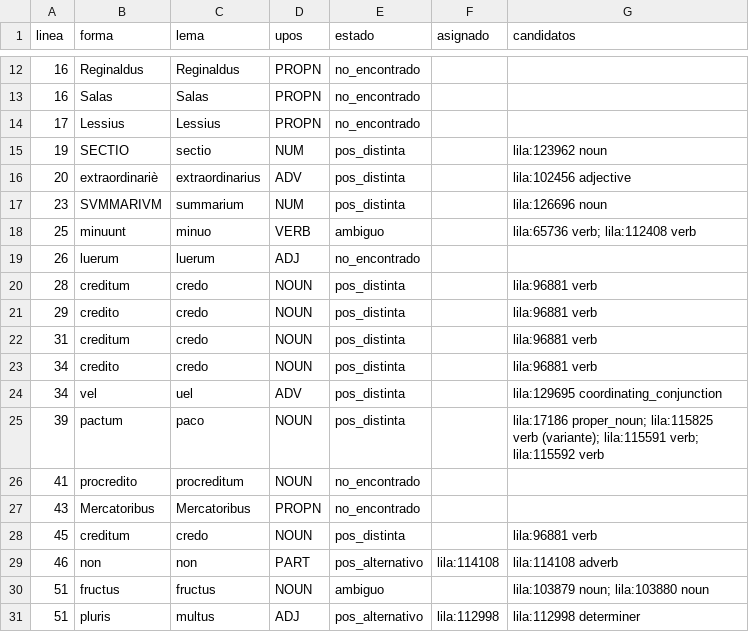
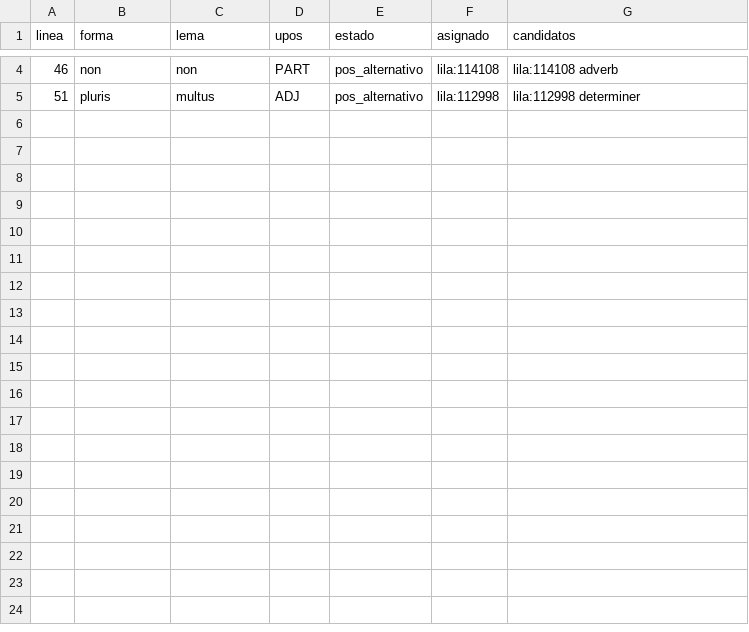
Before and after one commit to afvial/onate, a TSV file: lila/paginas/pg_63_47_der.tsv, drawn as a sheet; only a part is shown, gaps mark what is left out; the diff covers the shown part only.

```diff
--- a/lila/paginas/pg_63_47_der.tsv
+++ b/lila/paginas/pg_63_47_der.tsv
@@ -12,20 +4,2 @@ linea	forma	lema	upos	estado	asignado	candidatos
-16	Reginaldus	Reginaldus	PROPN	no_encontrado		
-16	Salas	Salas	PROPN	no_encontrado		
-17	Lessius	Lessius	PROPN	no_encontrado		
-19	SECTIO	sectio	NUM	pos_distinta		lila:123962 noun
-20	extraordinariè	extraordinarius	ADV	pos_distinta		lila:102456 adjective
-23	SVMMARIVM	summarium	NUM	pos_distinta		lila:126696 noun
-25	minuunt	minuo	VERB	ambiguo		lila:65736 verb; lila:112408 verb
-26	luerum	luerum	ADJ	no_encontrado		
-28	creditum	credo	NOUN	pos_distinta		lila:96881 verb
-29	credito	credo	NOUN	pos_distinta		lila:96881 verb
-31	creditum	credo	NOUN	pos_distinta		lila:96881 verb
-34	credito	credo	NOUN	pos_distinta		lila:96881 verb
-34	vel	uel	ADV	pos_distinta		lila:129695 coordinating_conjunction
-39	pactum	paco	NOUN	pos_distinta		lila:17186 proper_noun; lila:115825 verb (variante); lila:115591 verb; lila:115592 verb
-41	procredito	procreditum	NOUN	no_encontrado		
-43	Mercatoribus	Mercatoribus	PROPN	no_encontrado		
-45	creditum	credo	NOUN	pos_distinta		lila:96881 verb
 46	non	non	PART	pos_alternativo	lila:114108	lila:114108 adverb
-51	fructus	fructus	NOUN	ambiguo		lila:103879 noun; lila:103880 noun
 51	pluris	multus	ADJ	pos_alternativo	lila:112998	lila:112998 determiner
```
Also changed, not shown: 8 removed rows elsewhere in this file, lila/excepciones.tsv, lila/paginas/pg_63_48_izq.tsv, 31 other files.
